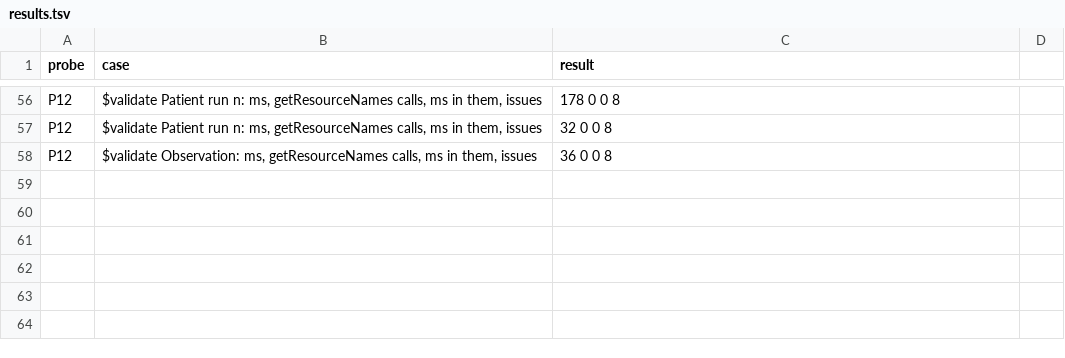
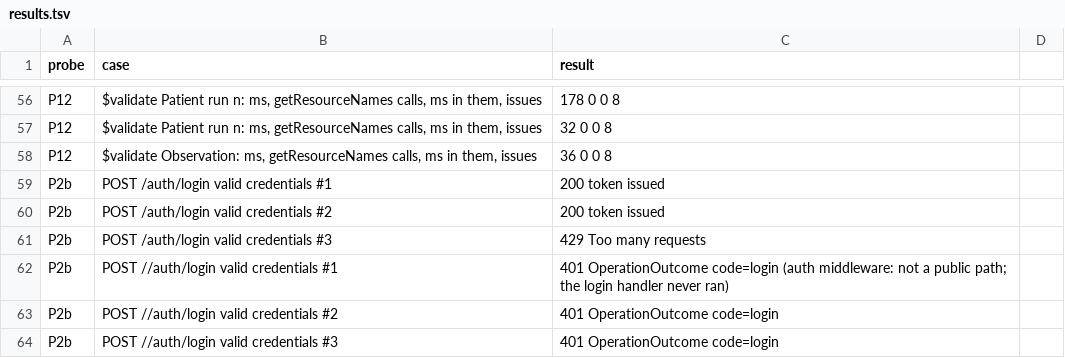
Before and after one commit to fhir-fli/fhirant, a TSV file: packages/fhirant_server/tool/review_2026-10-06/results.tsv, drawn as a sheet; only a part is shown, gaps mark what is left out; the diff names each change by its address in the sheet, - before the commit and + after, or states it on an @@ line.

```diff
--- a/packages/fhirant_server/tool/review_2026-10-06/results.tsv
+++ b/packages/fhirant_server/tool/review_2026-10-06/results.tsv
+row 59: P2b | POST /auth/login valid credentials #1 | 200 token issued
+row 60: P2b | POST /auth/login valid credentials #2 | 200 token issued
+row 61: P2b | POST /auth/login valid credentials #3 | 429 Too many requests
+row 62: P2b | POST //auth/login valid credentials #1 | 401 OperationOutcome code=login (auth middleware: not a public path; the login handler never ran)
+row 63: P2b | POST //auth/login valid credentials #2 | 401 OperationOutcome code=login
+row 64: P2b | POST //auth/login valid credentials #3 | 401 OperationOutcome code=login
```
Also changed, not shown: 2 other files.
